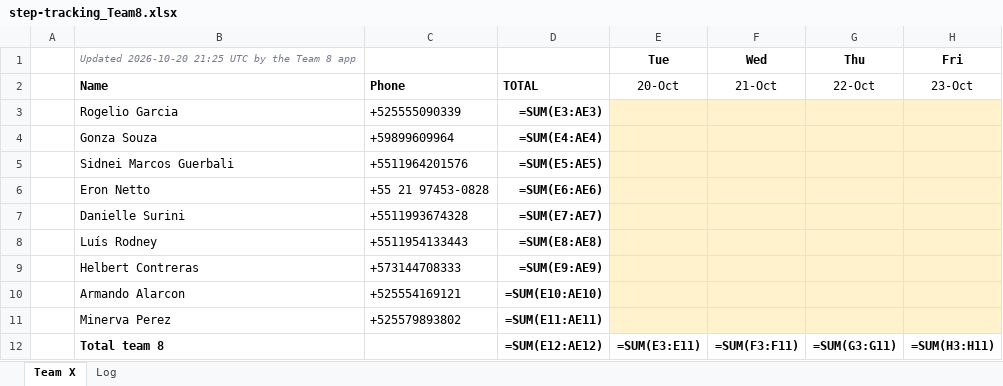
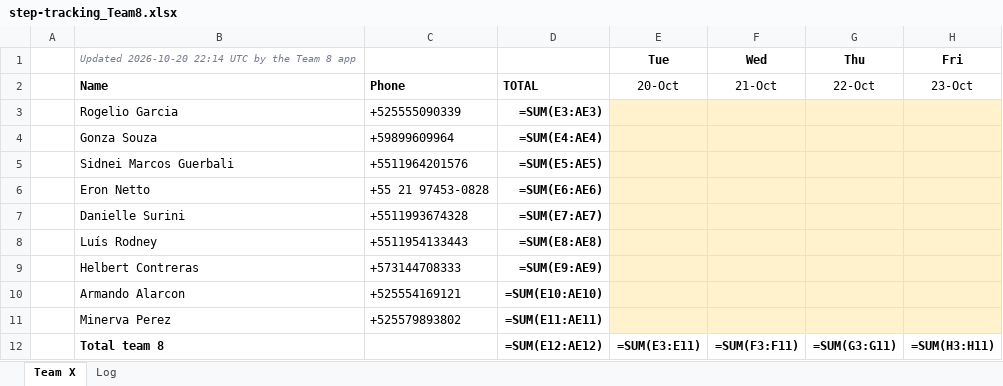
Before and after one commit to eronbfr/Step-Tracking-Challenge, an Excel workbook: step-tracking_Team8.xlsx, sheet Team X, drawn as a sheet; only a part is shown; values as stored, in another font and other column widths than the file's, no borders; formulas without a stored value are shown as written; the diff names each change by its address in the sheet, - before the commit and + after, or states it on an @@ line.

```diff
--- a/step-tracking_Team8.xlsx (sheet Team X)
+++ b/step-tracking_Team8.xlsx (sheet Team X)
-B1: Updated 2026-10-20 21:25 UTC by…
+B1: Updated 2026-10-20 22:14 UTC by…
```
Also changed, not shown: sheet Log, 2 other files.
